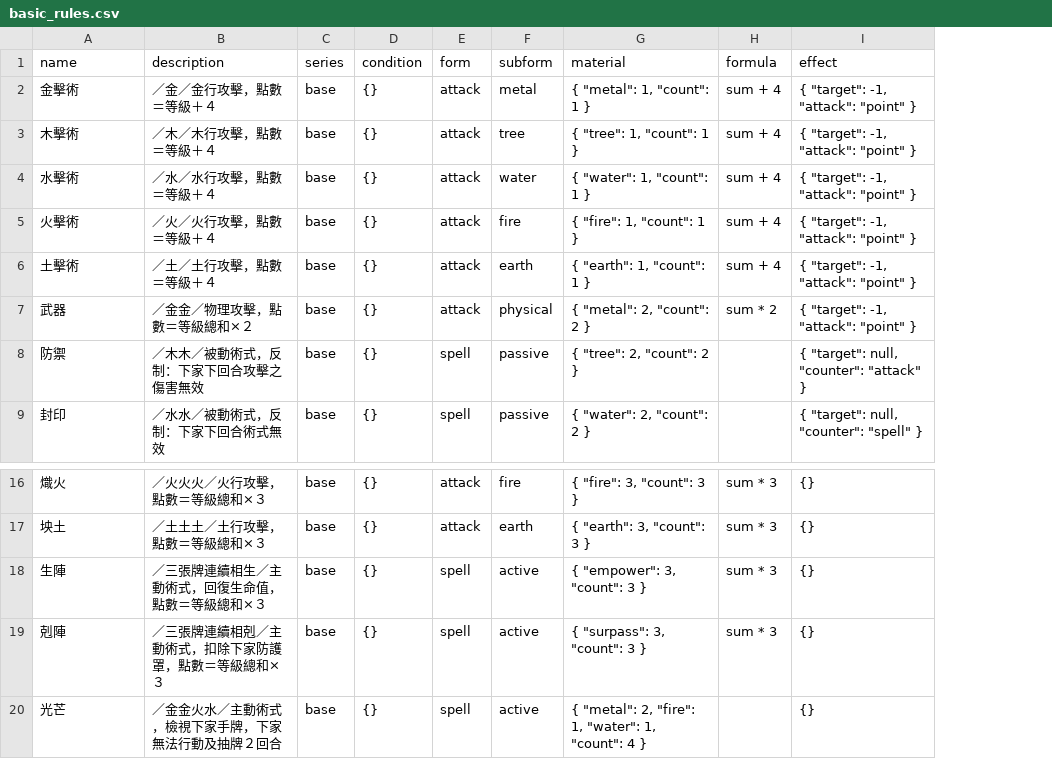
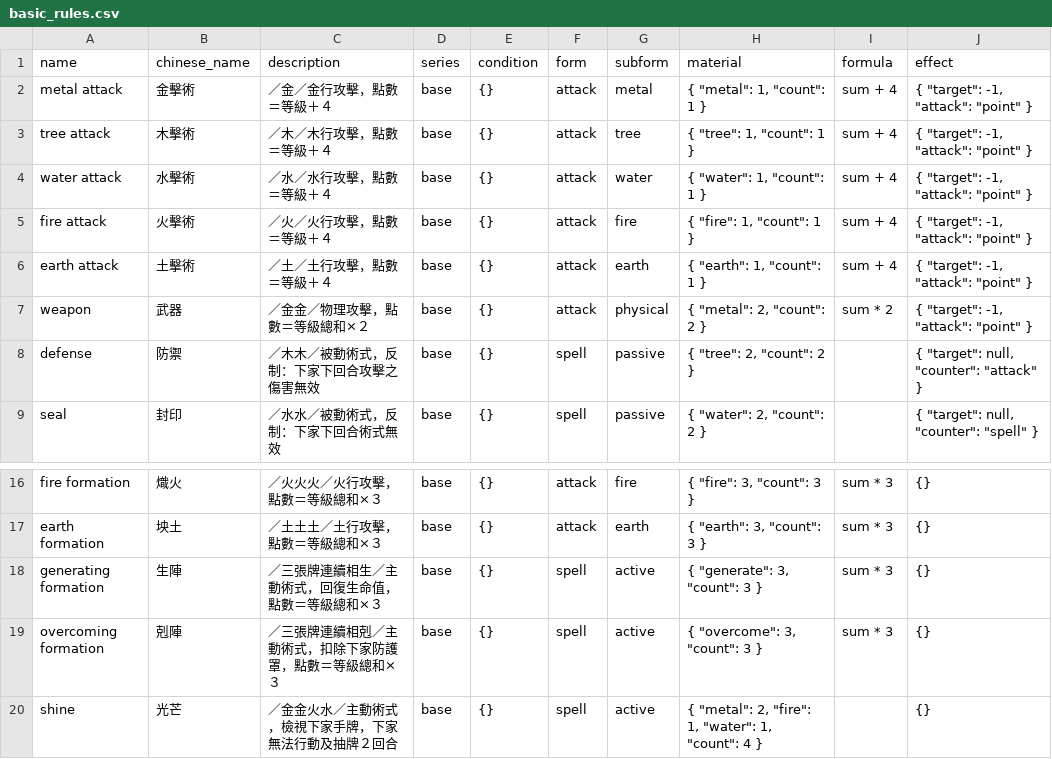
Before and after one commit to Unicellular/cfegame, a CSV file: db/basic_rules.csv, drawn as a sheet; only a part is shown, gaps mark what is left out; addresses are those after the commit; the diff names each change by its address in the sheet, - before the commit and + after, or states it on an @@ line.

Commit message:
add english name to rules and modify translation of empower and surpass

```diff
--- a/db/basic_rules.csv
+++ b/db/basic_rules.csv
+column A (name), rows 2-9: metal attack | tree attack | water attack | fire attack | earth attack | weapon | defense | seal; rows 16-20: fire formation | earth formation | generating formation | overcoming formation | shine
-B1: name
+B1: chinese_name
-H18 (material): { "empower": 3, "count": 3 }
+H18 (material): { "generate": 3, "count": 3 }
-H19 (material): { "surpass": 3, "count": 3 }
+H19 (material): { "overcome": 3, "count": 3 }
```
Also changed, not shown: 6 other files.
